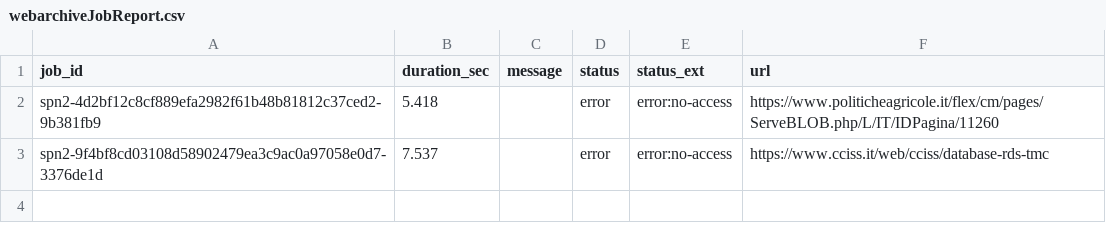
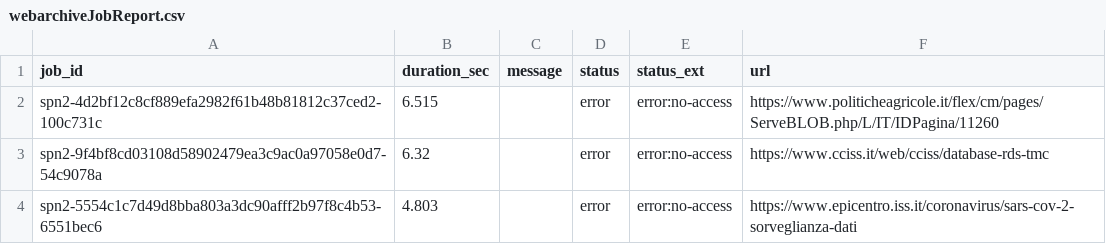
Before and after one commit to aborruso/archivioDatiPubbliciPreziosi, a CSV file: docs/webarchive/webarchiveJobReport.csv, drawn as a sheet.

```diff
--- a/docs/webarchive/webarchiveJobReport.csv
+++ b/docs/webarchive/webarchiveJobReport.csv
@@ -1,3 +1,4 @@
 job_id,duration_sec,message,status,status_ext,url
-spn2-4d2bf12c8cf889efa2982f61b48b81812c37ced2-9b381fb9,5.418,,error,error:no-access,https://www.politicheagricole.it/flex/cm/pages/ServeBLOB.php/L/IT/IDPagina/11260
-spn2-9f4bf8cd03108d58902479ea3c9ac0a97058e0d7-3376de1d,7.537,,error,error:no-access,https://www.cciss.it/web/cciss/database-rds-tmc
+spn2-4d2bf12c8cf889efa2982f61b48b81812c37ced2-100c731c,6.515,,error,error:no-access,https://www.politicheagricole.it/flex/cm/pages/ServeBLOB.php/L/IT/IDPagina/11260
+spn2-9f4bf8cd03108d58902479ea3c9ac0a97058e0d7-54c9078a,6.32,,error,error:no-access,https://www.cciss.it/web/cciss/database-rds-tmc
+spn2-5554c1c7d49d8bba803a3dc90afff2b97f8c4b53-6551bec6,4.803,,error,error:no-access,https://www.epicentro.iss.it/coronavirus/sars-cov-2-sorveglianza-dati
```
Also changed, not shown: docs/webarchive/webarchiveLatest.tsv.
